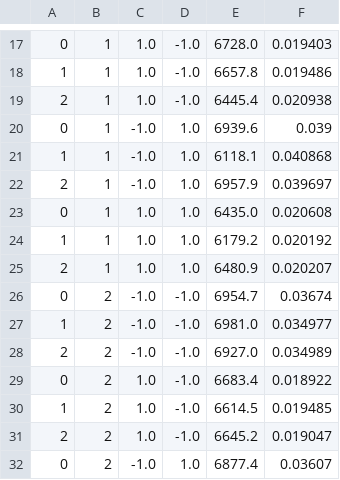
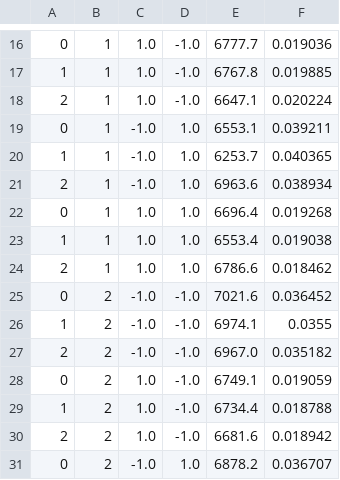
Before and after one commit to AaronTHolt/CompPerf, a CSV file: Project/Results1/add.csv, drawn as a sheet; only a part is shown, gaps mark what is left out; addresses are those after the commit; the diff covers the shown part only; the diff names each change by its address in the sheet, - before the commit and + after, or states it on an @@ line.

```diff
--- a/Project/Results1/add.csv
+++ b/Project/Results1/add.csv
-E16: 6728.0
+E16: 6777.7
-F16: 0.019403
+F16: 0.019036
-E17: 6657.8
+E17: 6767.8
-F17: 0.019486
+F17: 0.019885
-E18: 6445.4
+E18: 6647.1
-F18: 0.020938
+F18: 0.020224
-E19: 6939.6
+E19: 6553.1
-F19: 0.039
+F19: 0.039211
-E20: 6118.1
+E20: 6253.7
-F20: 0.040868
+F20: 0.040365
-E21: 6957.9
+E21: 6963.6
-F21: 0.039697
+F21: 0.038934
-E22: 6435.0
+E22: 6696.4
-F22: 0.020608
+F22: 0.019268
-E23: 6179.2
+E23: 6553.4
-F23: 0.020192
+F23: 0.019038
-E24: 6480.9
+E24: 6786.6
-F24: 0.020207
+F24: 0.018462
-E25: 6954.7
+E25: 7021.6
-F25: 0.03674
+F25: 0.036452
-E26: 6981.0
+E26: 6974.1
-F26: 0.034977
+F26: 0.0355
-E27: 6927.0
+E27: 6967.0
-F27: 0.034989
+F27: 0.035182
-E28: 6683.4
+E28: 6749.1
-F28: 0.018922
+F28: 0.019059
-E29: 6614.5
+E29: 6734.4
-F29: 0.019485
+F29: 0.018788
-E30: 6645.2
+E30: 6681.6
-F30: 0.019047
+F30: 0.018942
-E31: 6877.4
+E31: 6878.2
-F31: 0.03607
+F31: 0.036707
```
Also changed, not shown: 1 removed row and 64 edited cells elsewhere in this file, 6 other files.
